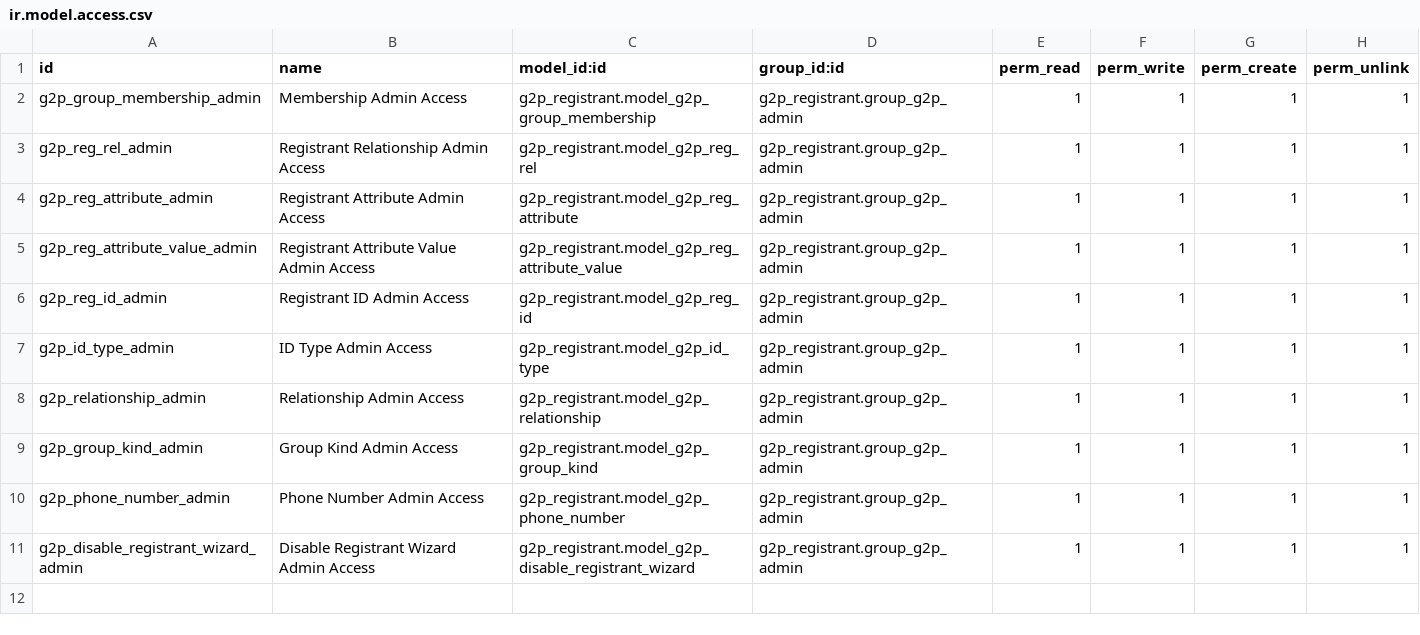
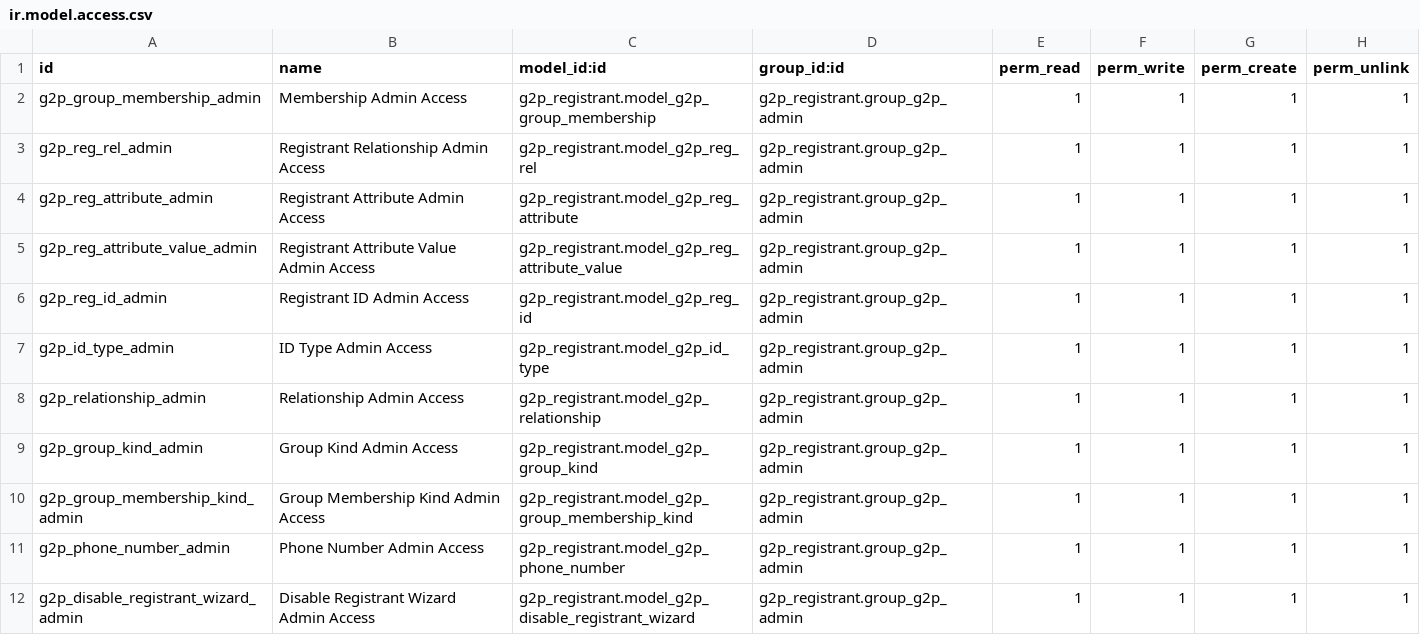
Before and after one commit to newlogic/newlogic-g2p, a CSV file: g2p_registrant/security/ir.model.access.csv, drawn as a sheet; the diff names each change by its address in the sheet, - before the commit and + after, or states it on an @@ line.

```diff
--- a/g2p_registrant/security/ir.model.access.csv
+++ b/g2p_registrant/security/ir.model.access.csv
+row 10: g2p_group_membership_kind_admin | Group Membership Kind Admin Access | g2p_registrant.model_g2p_group_membership_kind | g2p_registrant.group_g2p_admin | 1 | 1 | 1 | 1
```
Also changed, not shown: 7 other files.
